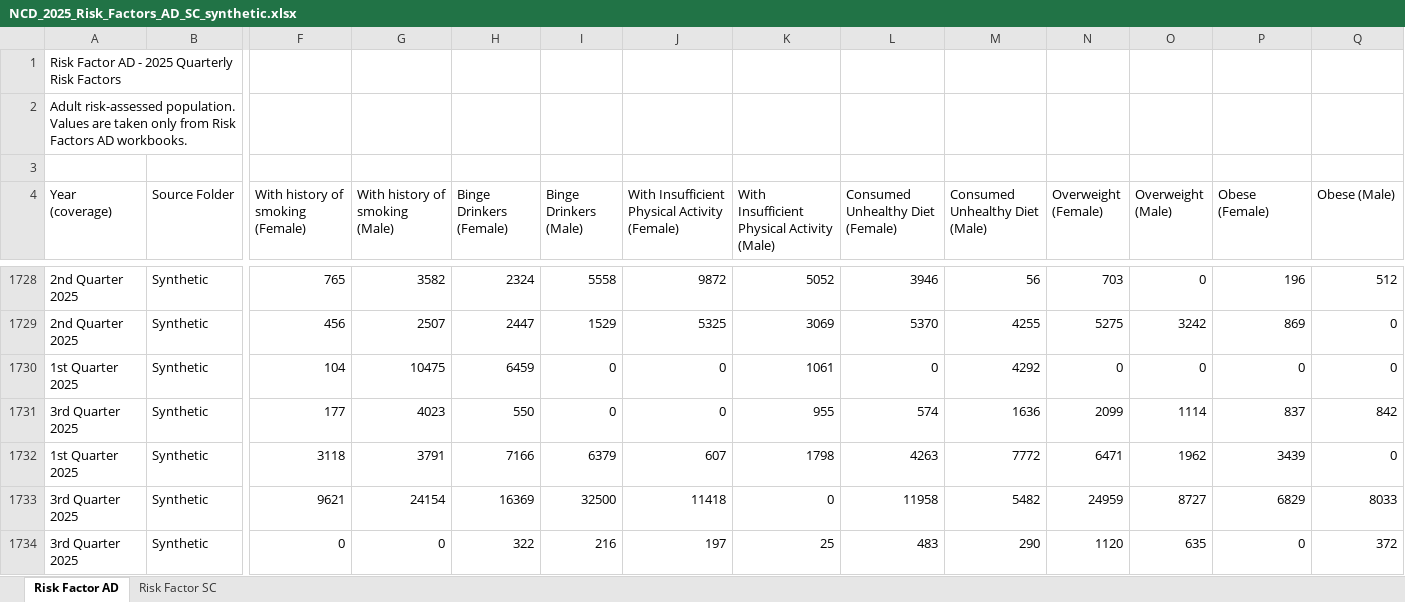
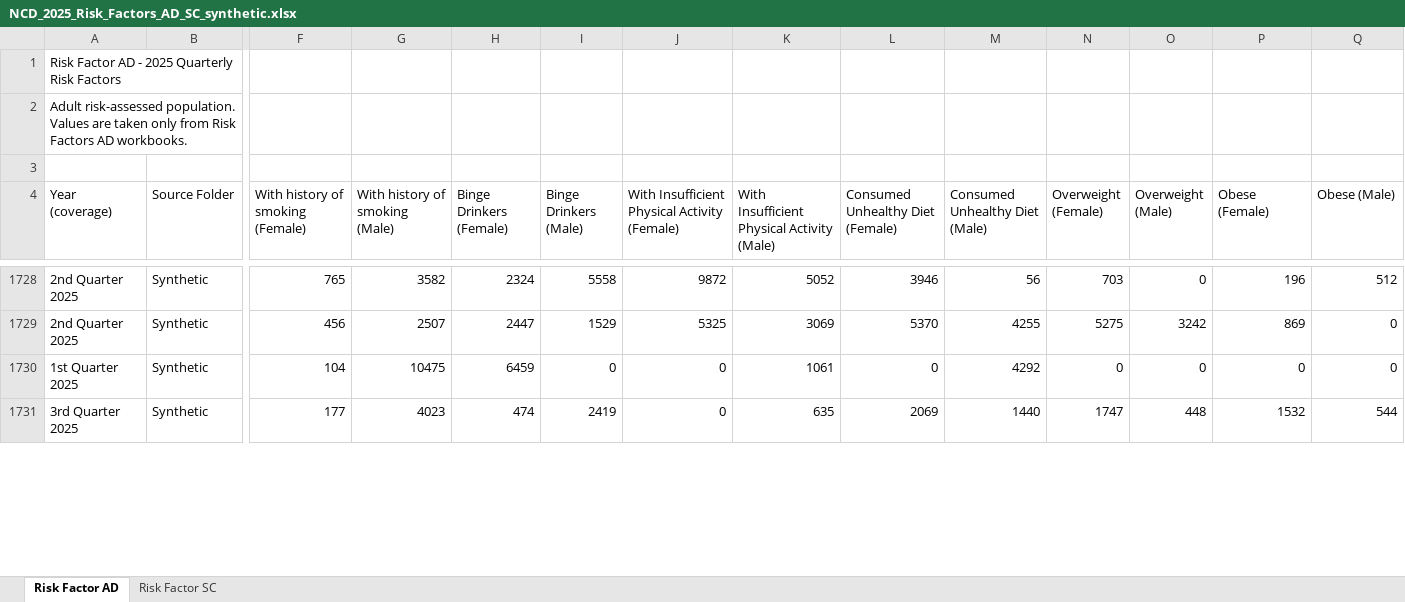
Before and after one commit to chakjfo/Thesis, an Excel workbook: synthetic_dataset/NCD_2025_Risk_Factors_AD_SC_synthetic.xlsx, sheet Risk Factor AD, drawn as a sheet; only a part is shown, gaps mark what is left out; values as stored, in another font and other column widths than the file's, no borders; removed rows and columns are numbered as before the commit, all else as after; rows hold the shown columns only; the diff covers the shown part only; the diff names each change by its address in the sheet, - before the commit and + after, or states it on an @@ line.

```diff
--- a/synthetic_dataset/NCD_2025_Risk_Factors_AD_SC_synthetic.xlsx (sheet Risk Factor AD)
+++ b/synthetic_dataset/NCD_2025_Risk_Factors_AD_SC_synthetic.xlsx (sheet Risk Factor AD)
-H1731 (Binge Drinkers (Female)): 550
+H1731 (Binge Drinkers (Female)): 474
-I1731 (Binge Drinkers (Male)): 0
+I1731 (Binge Drinkers (Male)): 2419
-K1731: 955
+K1731: 635
-L1731 (Consumed Unhealthy Diet (Female)): 574
+L1731 (Consumed Unhealthy Diet (Female)): 2069
-M1731 (Consumed Unhealthy Diet (Male)): 1636
+M1731 (Consumed Unhealthy Diet (Male)): 1440
-N1731 (Overweight (Female)): 2099
+N1731 (Overweight (Female)): 1747
-O1731 (Overweight (Male)): 1114
+O1731 (Overweight (Male)): 448
-P1731 (Obese (Female)): 837
+P1731 (Obese (Female)): 1532
-Q1731 (Obese (Male)): 842
+Q1731 (Obese (Male)): 544
-row 1732: 1st Quarter 2025 | Synthetic | 3118 | 3791 | 7166 | 6379 | 607 | 1798 | 4263 | 7772 | 6471 | 1962 | 3439 | 0
-row 1733: 3rd Quarter 2025 | Synthetic | 9621 | 24154 | 16369 | 32500 | 11418 | 0 | 11958 | 5482 | 24959 | 8727 | 6829 | 8033
-row 1734: 3rd Quarter 2025 | Synthetic | 0 | 0 | 322 | 216 | 197 | 25 | 483 | 290 | 1120 | 635 | 0 | 372
```
Also changed, not shown: 17 added rows, 14 removed rows and 62 edited cells elsewhere in this sheet, 23 other files.
